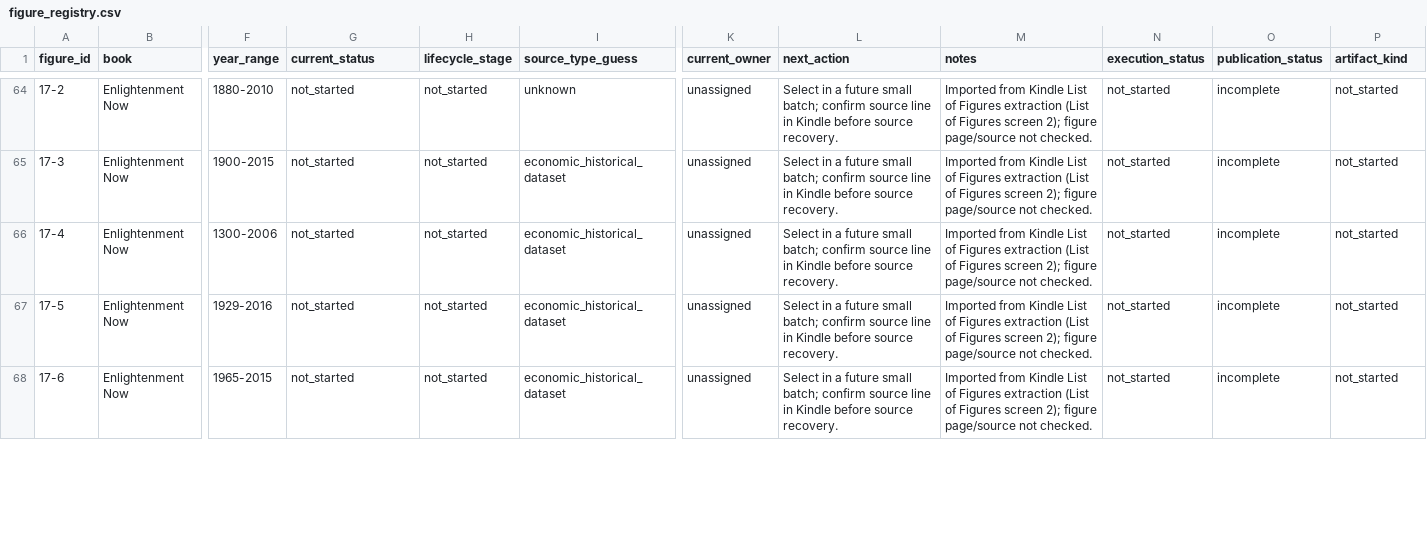
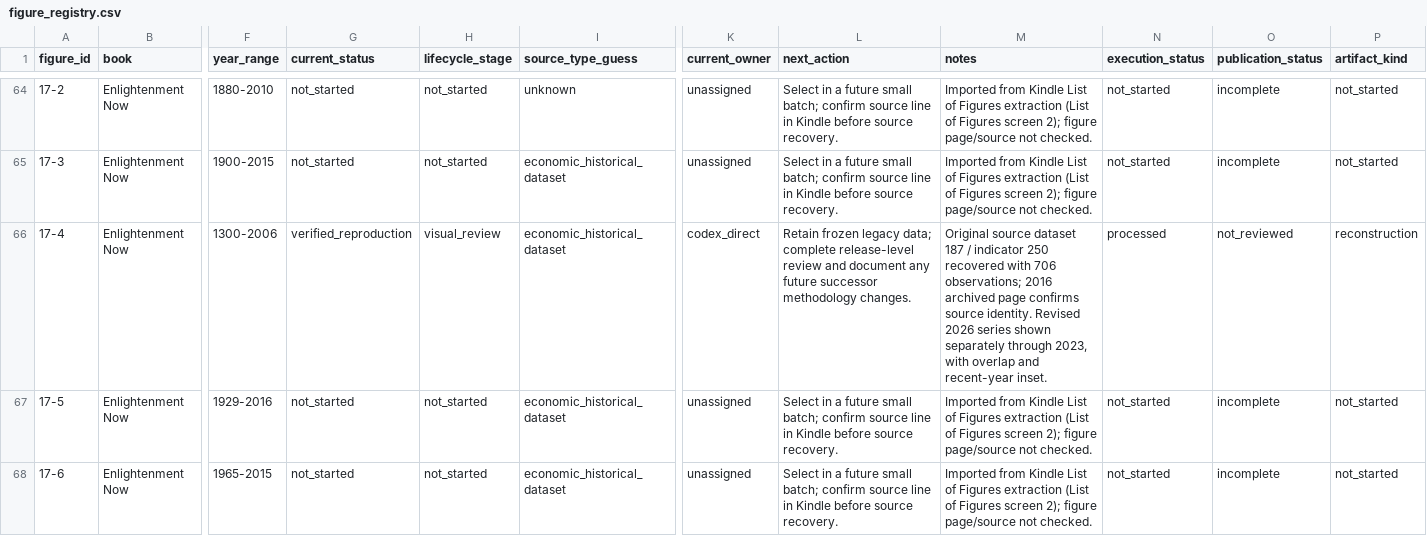
Before and after one commit to J-Chamberlain/pinker_charts, a CSV file: data/figure_registry.csv, drawn as a sheet; only a part is shown, gaps mark what is left out; the diff names each change by its address in the sheet, - before the commit and + after, or states it on an @@ line.

```diff
--- a/data/figure_registry.csv
+++ b/data/figure_registry.csv
-G66 (current_status): not_started
+G66 (current_status): verified_reproduction
-H66 (lifecycle_stage): not_started
+H66 (lifecycle_stage): visual_review
-K66 (current_owner): unassigned
+K66 (current_owner): codex_direct
-L66 (next_action): Select in a future small batch; confirm source line in Kindle before source recovery.
+L66 (next_action): Retain frozen legacy data; complete release-level review and document any future successor methodology changes.
-M66 (notes): Imported from Kindle List of Figures extraction (List of Figures screen 2); figure page/source not checked.
+M66 (notes): Original source dataset 187 / indicator 250 recovered with 706 observations; 2016 archived page confirms source identity. Revised 2026 series shown separately through 2023, with overlap and recent-year inset.
-N66 (execution_status): not_started
+N66 (execution_status): processed
-O66 (publication_status): incomplete
+O66 (publication_status): not_reviewed
-P66 (artifact_kind): not_started
+P66 (artifact_kind): reconstruction
```
Also changed, not shown: data/metadata/figure_metadata.csv, 47 other files.
